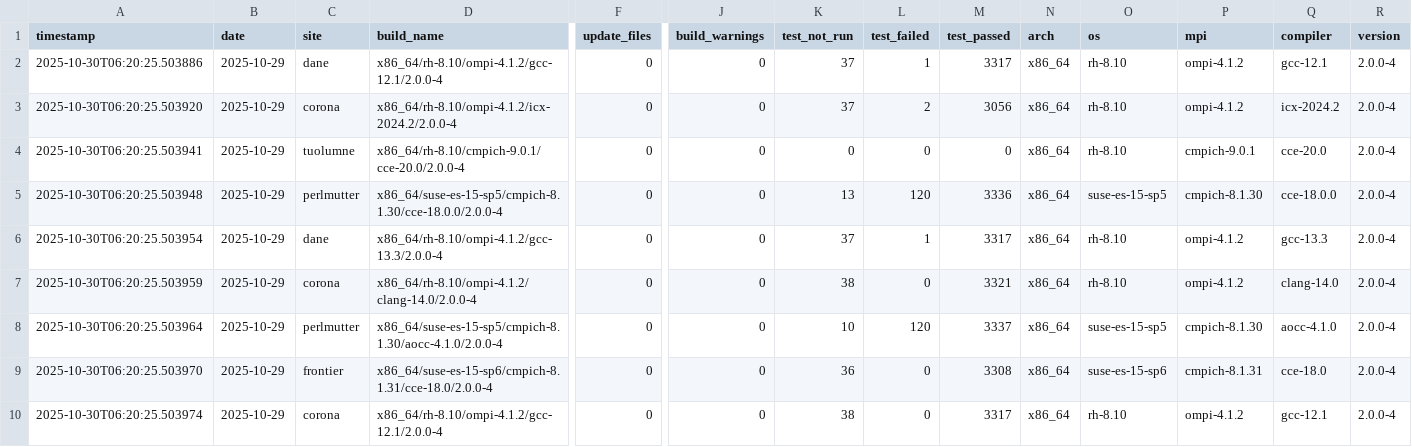
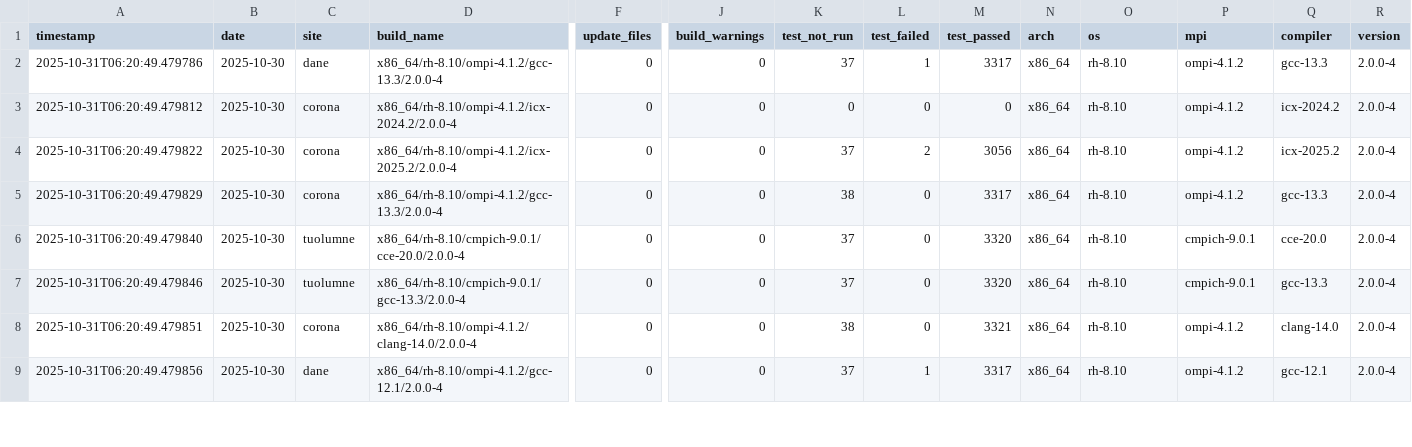
Before and after one commit to hyoklee/hpc-h5, a CSV file: src/hpc_test_results.csv, drawn as a sheet; only a part is shown, gaps mark what is left out; removed rows and columns are numbered as before the commit, all else as after; rows hold the shown columns only; the diff covers the shown part only; the diff names each change by its address in the sheet, - before the commit and + after, or states it on an @@ line.

```diff
--- a/src/hpc_test_results.csv
+++ b/src/hpc_test_results.csv
-A2 (timestamp): 2025-10-30T06:20:25.503886
+A2 (timestamp): 2025-10-31T06:20:49.479786
-B2 (date): 2025-10-29
+B2 (date): 2025-10-30
-D2 (build_name): x86_64/rh-8.10/ompi-4.1.2/gcc-12.1/2.0.0-4
+D2 (build_name): x86_64/rh-8.10/ompi-4.1.2/gcc-13.3/2.0.0-4
-Q2 (compiler): gcc-12.1
+Q2 (compiler): gcc-13.3
+row 3: 2025-10-31T06:20:49.479812 | 2025-10-30 | corona | x86_64/rh-8.10/ompi-4.1.2/icx-2024.2/2.0.0-4 | 0 | 0 | 0 | 0 | 0 | x86_64 | rh-8.10 | ompi-4.1.2 | icx-2024.2 | 2.0.0-4
-A4 (timestamp): 2025-10-30T06:20:25.503920
+A4 (timestamp): 2025-10-31T06:20:49.479822
-B4 (date): 2025-10-29
+B4 (date): 2025-10-30
-D4 (build_name): x86_64/rh-8.10/ompi-4.1.2/icx-2024.2/2.0.0-4
+D4 (build_name): x86_64/rh-8.10/ompi-4.1.2/icx-2025.2/2.0.0-4
-Q4 (compiler): icx-2024.2
+Q4 (compiler): icx-2025.2
+row 5: 2025-10-31T06:20:49.479829 | 2025-10-30 | corona | x86_64/rh-8.10/ompi-4.1.2/gcc-13.3/2.0.0-4 | 0 | 0 | 38 | 0 | 3317 | x86_64 | rh-8.10 | ompi-4.1.2 | gcc-13.3 | 2.0.0-4
-A6 (timestamp): 2025-10-30T06:20:25.503941
+A6 (timestamp): 2025-10-31T06:20:49.479840
-B6 (date): 2025-10-29
+B6 (date): 2025-10-30
-K6 (test_not_run): 0
+K6 (test_not_run): 37
-M6 (test_passed): 0
+M6 (test_passed): 3320
-row 5: 2025-10-30T06:20:25.503948 | 2025-10-29 | perlmutter | x86_64/suse-es-15-sp5/cmpich-8.1.30/cce-18.0.0/2.0.0-4 | 0 | 0 | 13 | 120 | 3336 | x86_64 | suse-es-15-sp5 | cmpich-8.1.30 | cce-18.0.0 | 2.0.0-4
-A7 (timestamp): 2025-10-30T06:20:25.503954
+A7 (timestamp): 2025-10-31T06:20:49.479846
-B7:B8 (date): 2025-10-29
+B7:B8 (date): 2025-10-30
-C7 (site): dane
+C7 (site): tuolumne
-D7 (build_name): x86_64/rh-8.10/ompi-4.1.2/gcc-13.3/2.0.0-4
+D7 (build_name): x86_64/rh-8.10/cmpich-9.0.1/gcc-13.3/2.0.0-4
-L7 (test_failed): 1
+L7 (test_failed): 0
-M7 (test_passed): 3317
+M7 (test_passed): 3320
-P7 (mpi): ompi-4.1.2
+P7 (mpi): cmpich-9.0.1
-A8 (timestamp): 2025-10-30T06:20:25.503959
+A8 (timestamp): 2025-10-31T06:20:49.479851
-row 8: 2025-10-30T06:20:25.503964 | 2025-10-29 | perlmutter | x86_64/suse-es-15-sp5/cmpich-8.1.30/aocc-4.1.0/2.0.0-4 | 0 | 0 | 10 | 120 | 3337 | x86_64 | suse-es-15-sp5 | cmpich-8.1.30 | aocc-4.1.0 | 2.0.0-4
-row 9: 2025-10-30T06:20:25.503970 | 2025-10-29 | frontier | x86_64/suse-es-15-sp6/cmpich-8.1.31/cce-18.0/2.0.0-4 | 0 | 0 | 36 | 0 | 3308 | x86_64 | suse-es-15-sp6 | cmpich-8.1.31 | cce-18.0 | 2.0.0-4
-A9 (timestamp): 2025-10-30T06:20:25.503974
+A9 (timestamp): 2025-10-31T06:20:49.479856
-B9 (date): 2025-10-29
+B9 (date): 2025-10-30
-C9 (site): corona
+C9 (site): dane
-K9 (test_not_run): 38
+K9 (test_not_run): 37
-L9 (test_failed): 0
+L9 (test_failed): 1
```
Also changed, not shown: 4 removed rows and 12 edited cells elsewhere in this file, 2 other files.
